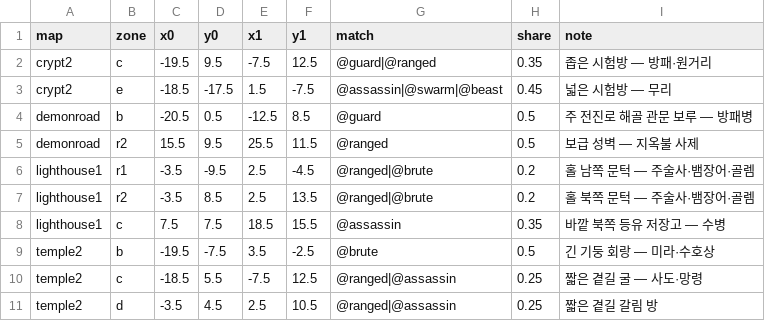
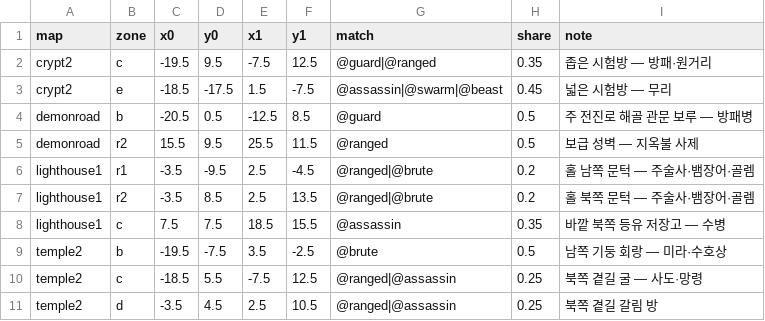
Before and after one commit to mogoshop/catch-and-keep, a CSV file: data/spawn_zones.csv, drawn as a sheet.

```diff
--- a/data/spawn_zones.csv
+++ b/data/spawn_zones.csv
@@ -8,4 +8,4 @@ lighthouse1,r2,-3.5,8.5,2.5,13.5,@ranged|@brute,0.2,홀 북쪽 문턱 — 주술
 lighthouse1,c,7.5,7.5,18.5,15.5,@assassin,0.35,바깥 북쪽 등유 저장고 — 수병
-temple2,b,-19.5,-7.5,3.5,-2.5,@brute,0.5,긴 기둥 회랑 — 미라·수호상
-temple2,c,-18.5,5.5,-7.5,12.5,@ranged|@assassin,0.25,짧은 곁길 굴 — 사도·망령
-temple2,d,-3.5,4.5,2.5,10.5,@ranged|@assassin,0.25,짧은 곁길 갈림 방
+temple2,b,-19.5,-7.5,3.5,-2.5,@brute,0.5,남쪽 기둥 회랑 — 미라·수호상
+temple2,c,-18.5,5.5,-7.5,12.5,@ranged|@assassin,0.25,북쪽 곁길 굴 — 사도·망령
+temple2,d,-3.5,4.5,2.5,10.5,@ranged|@assassin,0.25,북쪽 곁길 갈림 방
```
Also changed, not shown: 10 other files.
